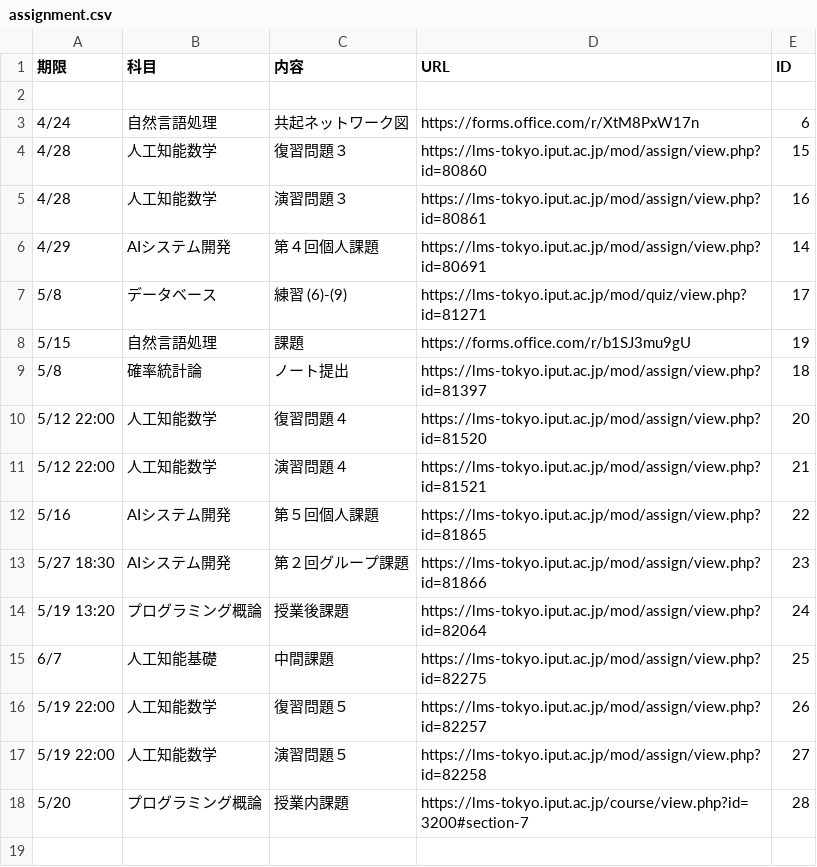
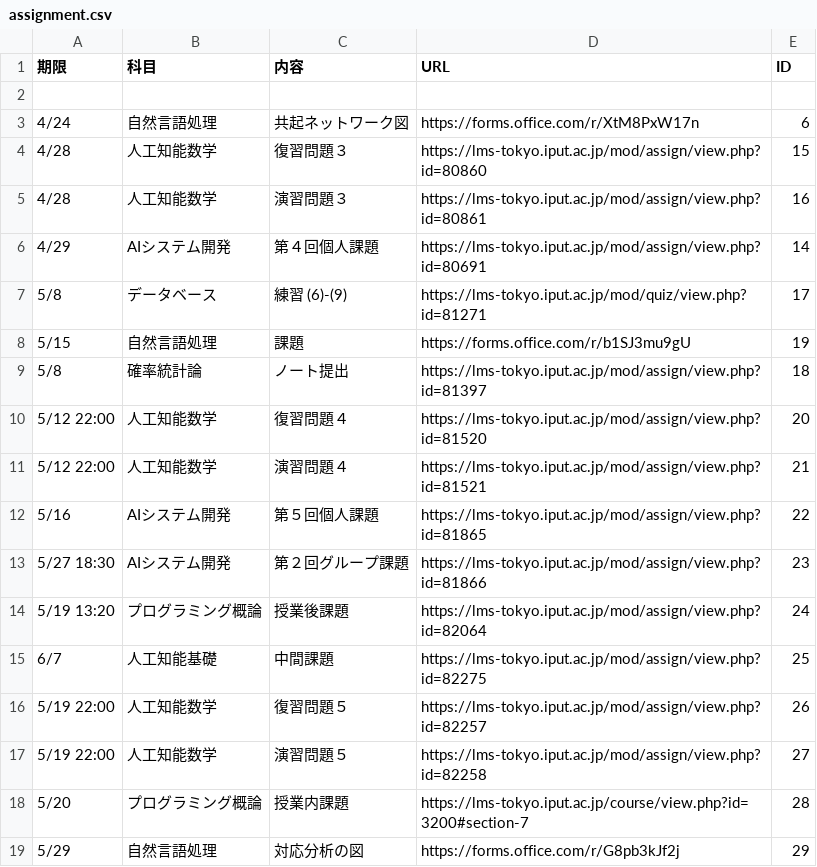
Before and after one commit to Phi110/f-management-system, a CSV file: csv/assignment.csv, drawn as a sheet; the diff names each change by its address in the sheet, - before the commit and + after, or states it on an @@ line.

Commit message:
Add files via upload

```diff
--- a/csv/assignment.csv
+++ b/csv/assignment.csv
+row 19: 5/29 | 自然言語処理 | 対応分析の図 | https://forms.office.com/r/G8pb3kJf2j | 29
```
